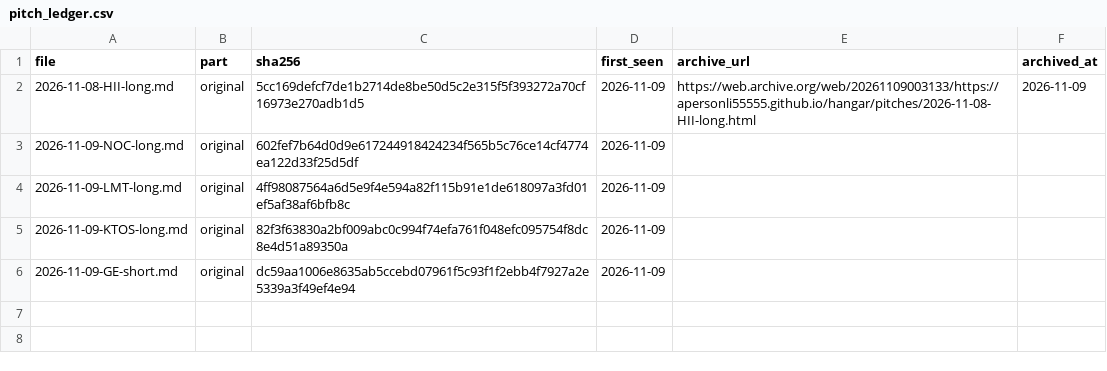
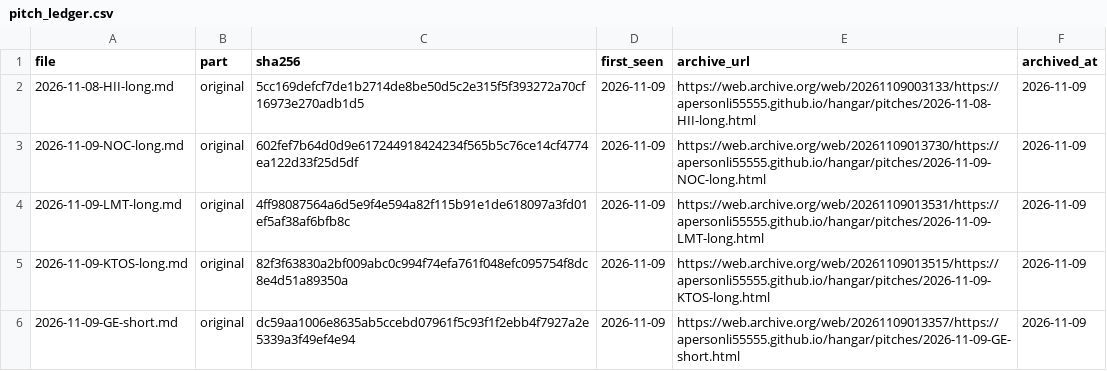
Before and after one commit to apersonli55555/hangar, a CSV file: data/pitch_ledger.csv, drawn as a sheet.

Commit message:
data: pitch archive links 2026-11-09

```diff
--- a/data/pitch_ledger.csv
+++ b/data/pitch_ledger.csv
@@ -2,5 +2,5 @@ file,part,sha256,first_seen,archive_url,archived_at
 2026-11-08-HII-long.md,original,5cc169defcf7de1b2714de8be50d5c2e315f5f393272a70cf16973e270adb1d5,2026-11-09,https://web.archive.org/web/20261109003133/https://apersonli55555.github.io/hangar/pitches/2026-11-08-HII-long.html,2026-11-09
-2026-11-09-NOC-long.md,original,602fef7b64d0d9e617244918424234f565b5c76ce14cf4774ea122d33f25d5df,2026-11-09,,
-2026-11-09-LMT-long.md,original,4ff98087564a6d5e9f4e594a82f115b91e1de618097a3fd01ef5af38af6bfb8c,2026-11-09,,
-2026-11-09-KTOS-long.md,original,82f3f63830a2bf009abc0c994f74efa761f048efc095754f8dc8e4d51a89350a,2026-11-09,,
-2026-11-09-GE-short.md,original,dc59aa1006e8635ab5ccebd07961f5c93f1f2ebb4f7927a2e5339a3f49ef4e94,2026-11-09,,
+2026-11-09-NOC-long.md,original,602fef7b64d0d9e617244918424234f565b5c76ce14cf4774ea122d33f25d5df,2026-11-09,https://web.archive.org/web/20261109013730/https://apersonli55555.github.io/hangar/pitches/2026-11-09-NOC-long.html,2026-11-09
+2026-11-09-LMT-long.md,original,4ff98087564a6d5e9f4e594a82f115b91e1de618097a3fd01ef5af38af6bfb8c,2026-11-09,https://web.archive.org/web/20261109013531/https://apersonli55555.github.io/hangar/pitches/2026-11-09-LMT-long.html,2026-11-09
+2026-11-09-KTOS-long.md,original,82f3f63830a2bf009abc0c994f74efa761f048efc095754f8dc8e4d51a89350a,2026-11-09,https://web.archive.org/web/20261109013515/https://apersonli55555.github.io/hangar/pitches/2026-11-09-KTOS-long.html,2026-11-09
+2026-11-09-GE-short.md,original,dc59aa1006e8635ab5ccebd07961f5c93f1f2ebb4f7927a2e5339a3f49ef4e94,2026-11-09,https://web.archive.org/web/20261109013357/https://apersonli55555.github.io/hangar/pitches/2026-11-09-GE-short.html,2026-11-09
```
